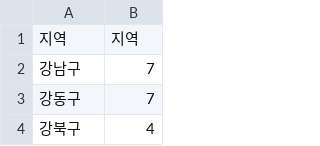
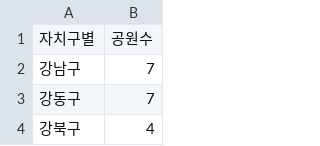
Before and after one commit to naleetwo/MidtermProject, a CSV file: 프로젝트/maenuk/전처리 완/구별공원수.csv (was 프로젝트/maenuk/park_data.csv), drawn as a sheet; only a part is shown; removed rows and columns are numbered as before the commit, all else as after; the diff names each change by its address in the sheet, - before the commit and + after, or states it on an @@ line.

```diff
--- a/프로젝트/maenuk/park_data.csv
+++ b/프로젝트/maenuk/전처리 완/구별공원수.csv
-row 1: 지역 | 지역
+row 1: 자치구별 | 공원수
```
Also changed, not shown: 29 other files.
